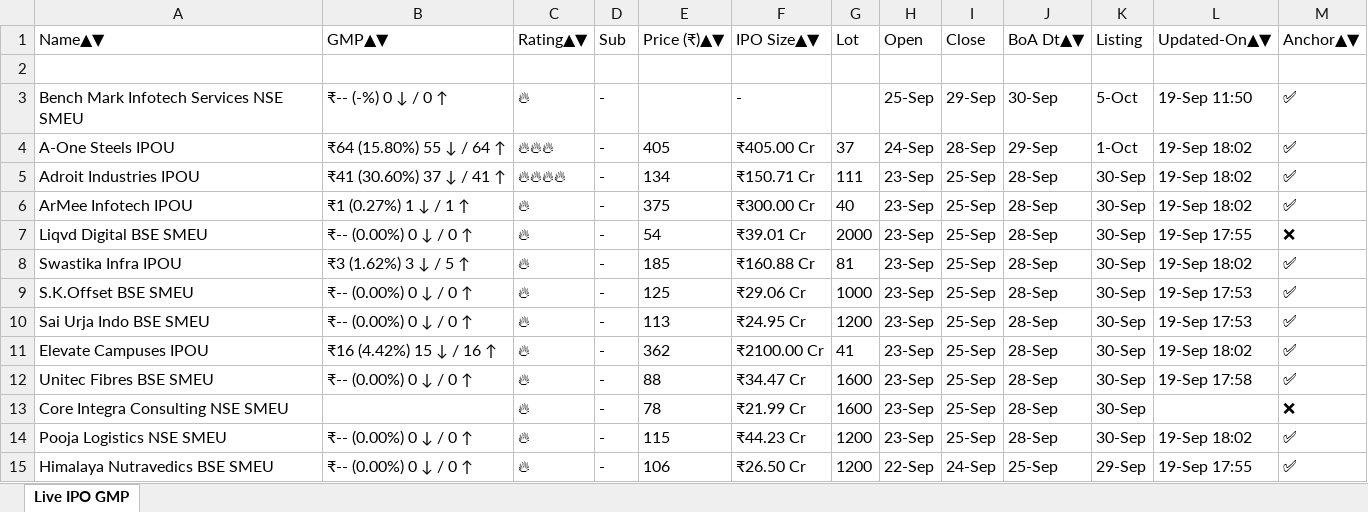
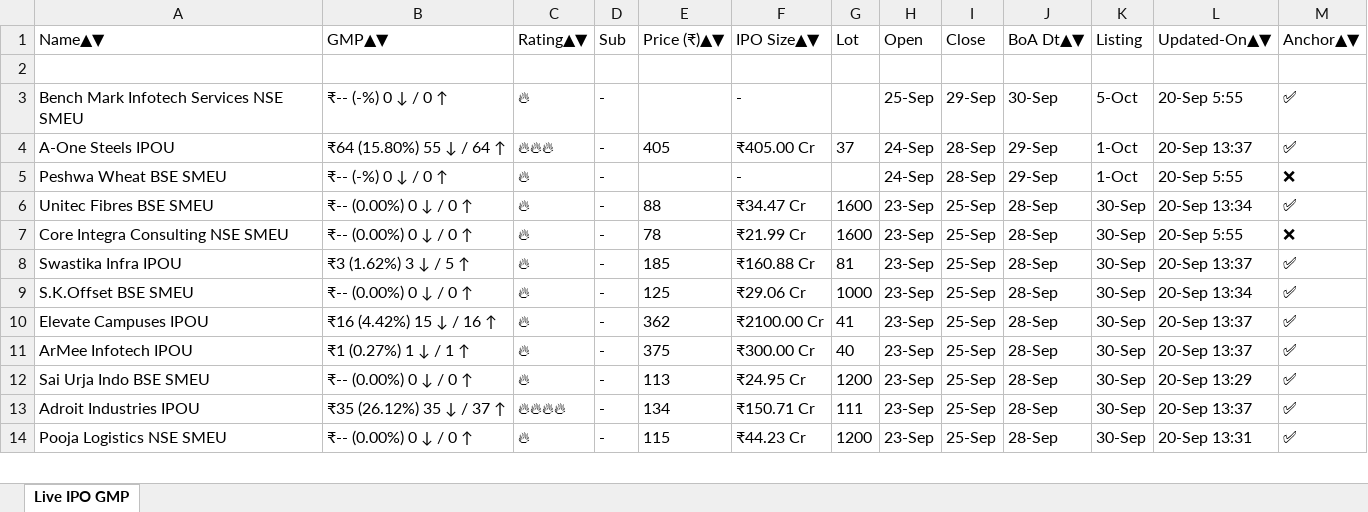
Before and after one commit to ayushpdkushwaha1/ipo-gmp-bot, an Excel workbook: files/gmp.xlsx, sheet Live IPO GMP, drawn as a sheet; only a part is shown; values as stored, in another font and other column widths than the file's, no borders; removed rows and columns are numbered as before the commit, all else as after; the diff covers the shown part only; the diff names each change by its address in the sheet, - before the commit and + after, or states it on an @@ line.

```diff
--- a/files/gmp.xlsx (sheet Live IPO GMP)
+++ b/files/gmp.xlsx (sheet Live IPO GMP)
-L3: 19-Sep 11:50
+L3: 20-Sep 5:55
-L4: 19-Sep 18:02
+L4: 20-Sep 13:37
-row 5: Adroit Industries IPOU | ₹41 (30.60%) 37 ↓ / 41 ↑ | 🔥🔥🔥🔥 | - | 134 | ₹150.71 Cr | 111 | 23-Sep | 25-Sep | 28-Sep | 30-Sep | 19-Sep 18:02 | ✅
+row 5: Peshwa Wheat BSE SMEU | ₹-- (-%) 0 ↓ / 0 ↑ | 🔥 | - |  | - |  | 24-Sep | 28-Sep | 29-Sep | 1-Oct | 20-Sep 5:55 | ❌
-A6: ArMee Infotech IPOU
+A6: Unitec Fibres BSE SMEU
-B6: ₹1 (0.27%) 1 ↓ / 1 ↑
+B6: ₹-- (0.00%) 0 ↓ / 0 ↑
-E6: 375
+E6: 88
-F6: ₹300.00 Cr
+F6: ₹34.47 Cr
-G6: 40
+G6: 1600
-L6: 19-Sep 18:02
+L6: 20-Sep 13:34
-A7: Liqvd Digital BSE SMEU
+A7: Core Integra Consulting NSE SMEU
-E7: 54
+E7: 78
-F7: ₹39.01 Cr
+F7: ₹21.99 Cr
-G7: 2000
+G7: 1600
-L7: 19-Sep 17:55
+L7: 20-Sep 5:55
-L8: 19-Sep 18:02
+L8: 20-Sep 13:37
-L9: 19-Sep 17:53
+L9: 20-Sep 13:34
-row 10: Sai Urja Indo BSE SMEU | ₹-- (0.00%) 0 ↓ / 0 ↑ | 🔥 | - | 113 | ₹24.95 Cr | 1200 | 23-Sep | 25-Sep | 28-Sep | 30-Sep | 19-Sep 17:53 | ✅
-L10: 19-Sep 18:02
+L10: 20-Sep 13:37
+row 11: ArMee Infotech IPOU | ₹1 (0.27%) 1 ↓ / 1 ↑ | 🔥 | - | 375 | ₹300.00 Cr | 40 | 23-Sep | 25-Sep | 28-Sep | 30-Sep | 20-Sep 13:37 | ✅
-A12: Unitec Fibres BSE SMEU
+A12: Sai Urja Indo BSE SMEU
-E12: 88
+E12: 113
-F12: ₹34.47 Cr
+F12: ₹24.95 Cr
-G12: 1600
+G12: 1200
-L12: 19-Sep 17:58
+L12: 20-Sep 13:29
-row 13: Core Integra Consulting NSE SMEU |  | 🔥 | - | 78 | ₹21.99 Cr | 1600 | 23-Sep | 25-Sep | 28-Sep | 30-Sep |  | ❌
+row 13: Adroit Industries IPOU | ₹35 (26.12%) 35 ↓ / 37 ↑ | 🔥🔥🔥🔥 | - | 134 | ₹150.71 Cr | 111 | 23-Sep | 25-Sep | 28-Sep | 30-Sep | 20-Sep 13:37 | ✅
-L14: 19-Sep 18:02
+L14: 20-Sep 13:31
-row 15: Himalaya Nutravedics BSE SMEU | ₹-- (0.00%) 0 ↓ / 0 ↑ | 🔥 | - | 106 | ₹26.50 Cr | 1200 | 22-Sep | 24-Sep | 25-Sep | 29-Sep | 19-Sep 17:55 | ✅
```
Also changed, not shown: 7 added rows, 6 removed rows, 10 moved rows and 23 edited cells elsewhere in this sheet, files/Mainboard_IPOs.xlsx, files/SME_IPOs.xlsx, 2 other files.
